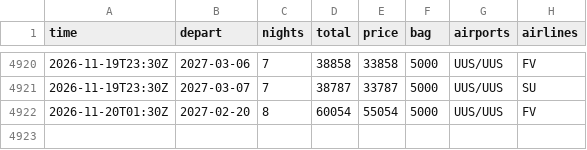
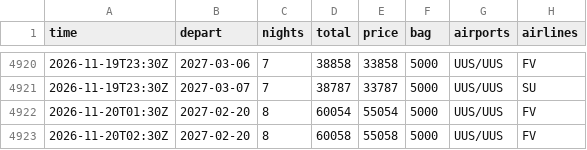
Before and after one commit to JohnLennon000/ski-tickets, a CSV file: docs/data/trips/gorny.csv, drawn as a sheet; only a part is shown, gaps mark what is left out; the diff names each change by its address in the sheet, - before the commit and + after, or states it on an @@ line.

```diff
--- a/docs/data/trips/gorny.csv
+++ b/docs/data/trips/gorny.csv
+row 4923: 2026-11-20T02:30Z | 2027-02-20 | 8 | 60058 | 55058 | 5000 | UUS/UUS | FV
```
Also changed, not shown: docs/data/best.csv, docs/data/trips/caucasus.csv, 4 other files.
